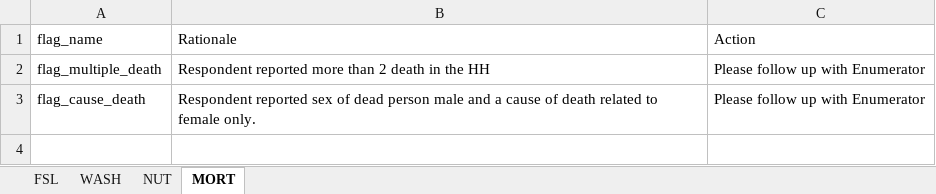
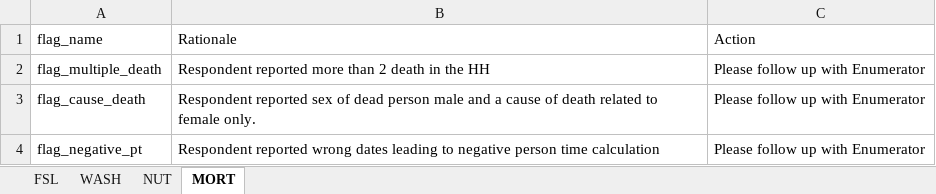
Before and after one commit to impact-initiatives/impactR4PHU, an Excel workbook: inst/mort_quality_report/resources/flag_description.xlsx, sheet MORT, drawn as a sheet; values as stored, in another font and other column widths than the file's, no borders; the diff names each change by its address in the sheet, - before the commit and + after, or states it on an @@ line.

Commit message:
changes to create_mortality and to the flags, and to the inst markdown

```diff
--- a/inst/mort_quality_report/resources/flag_description.xlsx (sheet MORT)
+++ b/inst/mort_quality_report/resources/flag_description.xlsx (sheet MORT)
+row 4: flag_negative_pt | Respondent reported wrong dates leading to negative person time calculation | Please follow up with Enumerator
```
Also changed, not shown: 8 other files.
